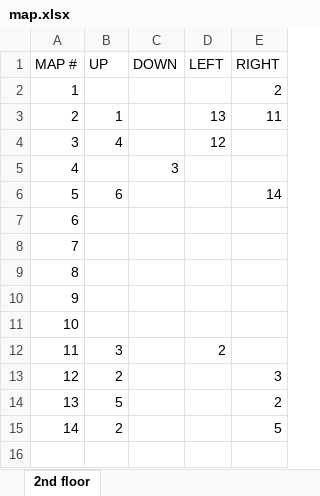
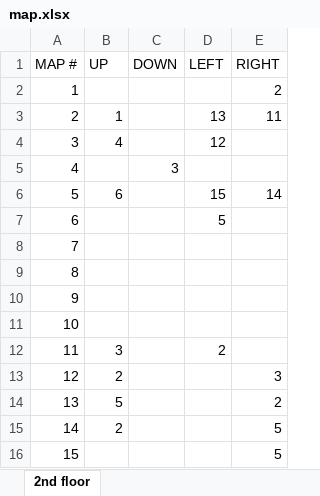
Before and after one commit to navjack/CiemnaStronaRemake, an Excel workbook: data/rooms/map.xlsx, sheet 2nd floor, drawn as a sheet; values as stored, in another font and other column widths than the file's, no borders; conditional formats not drawn; the diff names each change by its address in the sheet, - before the commit and + after, or states it on an @@ line.

Commit message:
added room15

```diff
--- a/data/rooms/map.xlsx (sheet 2nd floor)
+++ b/data/rooms/map.xlsx (sheet 2nd floor)
-D6 (LEFT): (empty)
+D6 (LEFT): 15
-D7 (LEFT): (empty)
+D7 (LEFT): 5
+row 16: 15 |  |  |  | 5
```
Also changed, not shown: 11 other files.
